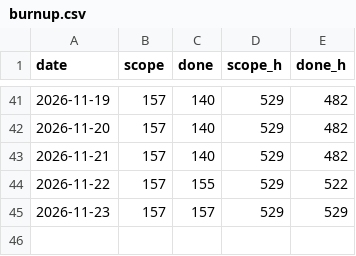
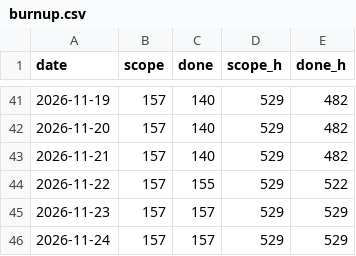
Before and after one commit to dvillas28/lock-in-team-iic3143-202602, a CSV file: derived/burnup.csv, drawn as a sheet; only a part is shown, gaps mark what is left out.

```diff
--- a/derived/burnup.csv
+++ b/derived/burnup.csv
@@ -45 +45,2 @@ date,scope,done,scope_h,done_h
 2026-11-23,157,157,529,529
+2026-11-24,157,157,529,529
```
Also changed, not shown: derived/cfd.csv, 2 other files.
